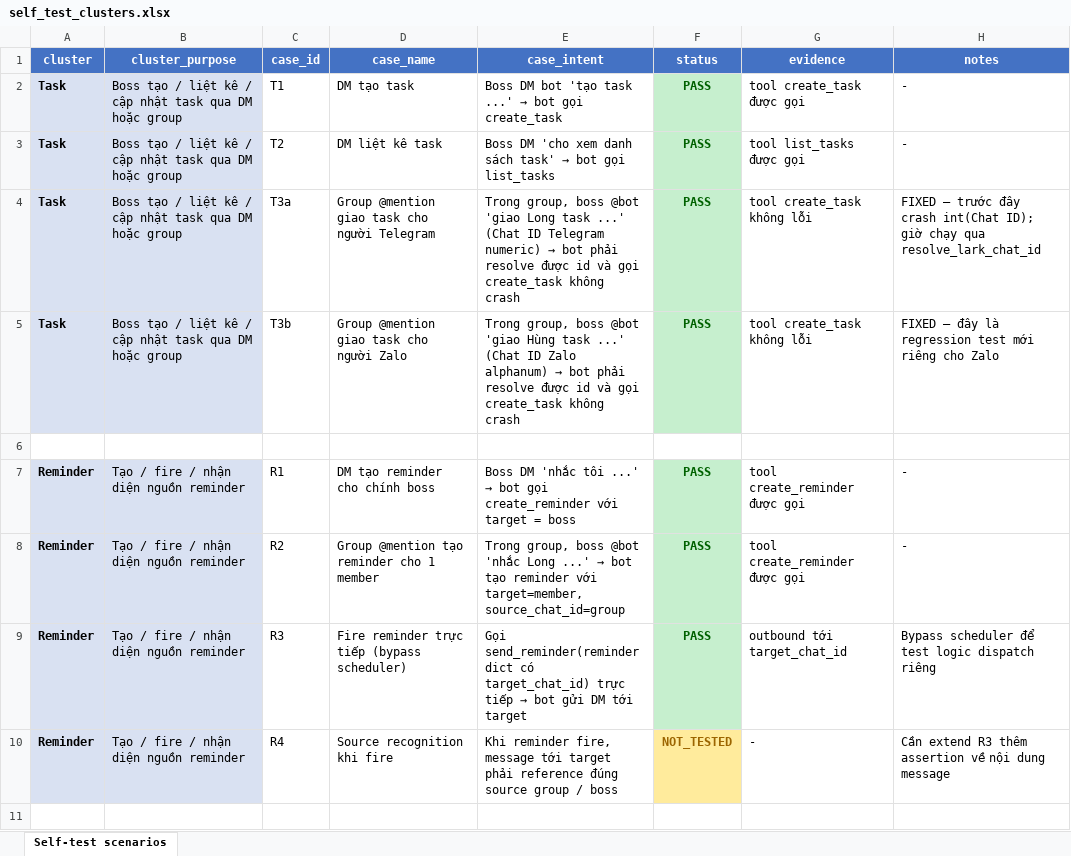
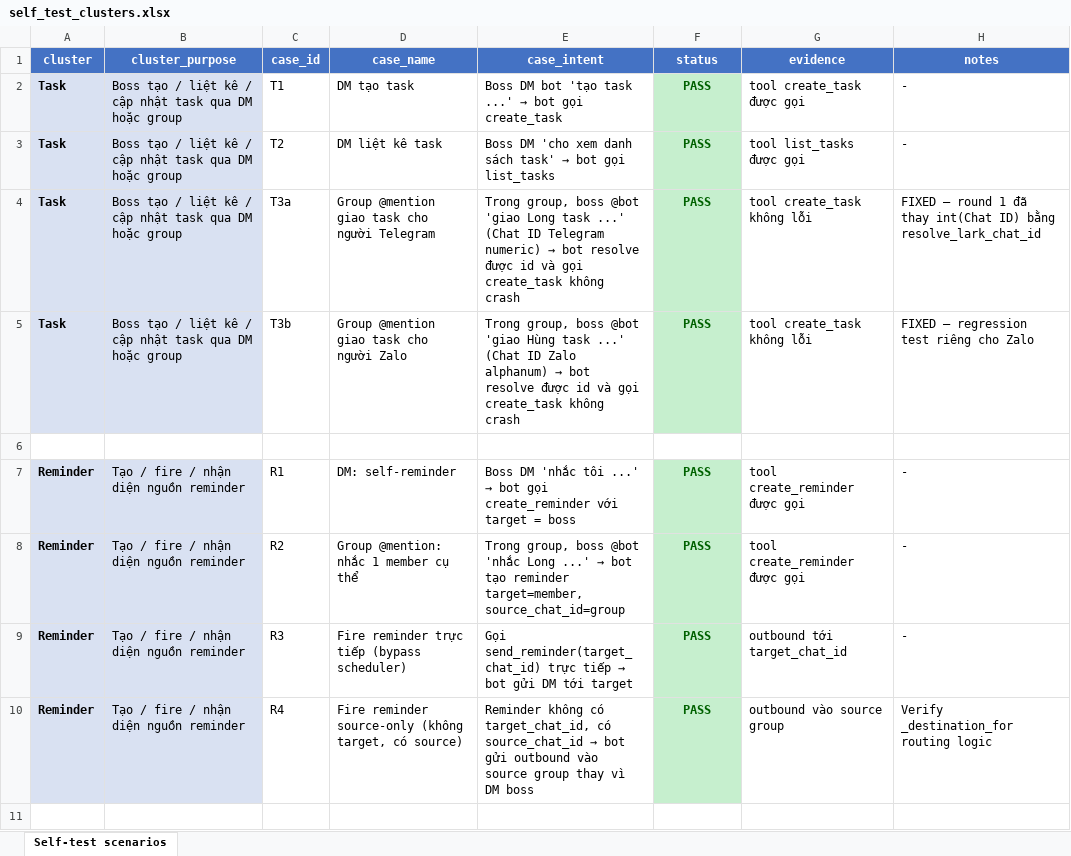
Before and after one commit to tranvuongquocdat/SMART_bot, an Excel workbook: docs/self_test_clusters.xlsx, sheet Self-test scenarios, drawn as a sheet; only a part is shown; values as stored, in another font and other column widths than the file's, no borders; the diff covers the shown part only; the diff names each change by its address in the sheet, - before the commit and + after, or states it on an @@ line.

```diff
--- a/docs/self_test_clusters.xlsx (sheet Self-test scenarios)
+++ b/docs/self_test_clusters.xlsx (sheet Self-test scenarios)
-E4 (case_intent): …→ bot phải resolve được…
+E4 (case_intent): …→ bot resolve được…
-H4 (notes): FIXED — trước đây crash int(Chat ID); giờ chạy qua resolve_lark_chat_id
+H4 (notes): FIXED — round 1 đã thay int(Chat ID) bằng resolve_lark_chat_id
-E5 (case_intent): …→ bot phải resolve được…
+E5 (case_intent): …→ bot resolve được…
-H5 (notes): FIXED — đây là regression test mới riêng cho Zalo
+H5 (notes): FIXED — regression test riêng cho Zalo
-D7 (case_name): DM tạo reminder cho chính boss
+D7 (case_name): DM: self-reminder
-D8 (case_name): Group @mention tạo reminder cho 1 member
+D8 (case_name): Group @mention: nhắc 1 member cụ thể
-E8 (case_intent): …tạo reminder với target=member, source_chat_id=group
+E8 (case_intent): …tạo reminder target=member, source_chat_id=group
-E9 (case_intent): Gọi send_reminder(reminder dict có target_chat_id) trực tiếp…
+E9 (case_intent): Gọi send_reminder(target_chat_id) trực tiếp…
-H9 (notes): Bypass scheduler để test logic dispatch riêng
+H9 (notes): -
-D10 (case_name): Source recognition khi fire
+D10 (case_name): Fire reminder source-only (không target, có source)
@@ E10 (case_intent): Khi reminder fire, message tới target phải reference đúng source group / boss → Reminder không có target_chat_id, có source_chat_id → bot gửi outbound vào source group thay vì DM boss @@
-F10 (status): NOT_TESTED
+F10 (status): PASS
@@ F10 fill: #FFEB9C → #C6EFCE, text colour: #9C6500 → #006100 @@
-G10 (evidence): -
+G10 (evidence): outbound vào source group
-H10 (notes): Cần extend R3 thêm assertion về nội dung message
+H10 (notes): Verify _destination_for routing logic
```
Also changed, not shown: 2 added rows, 30 edited cells and cell formats elsewhere in this sheet, 3 other files.
